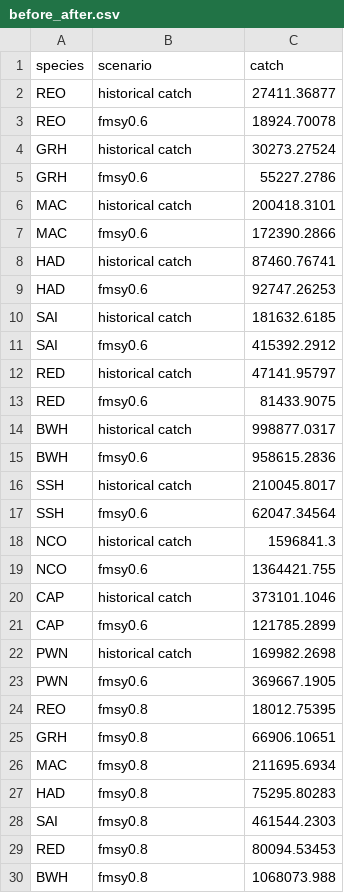
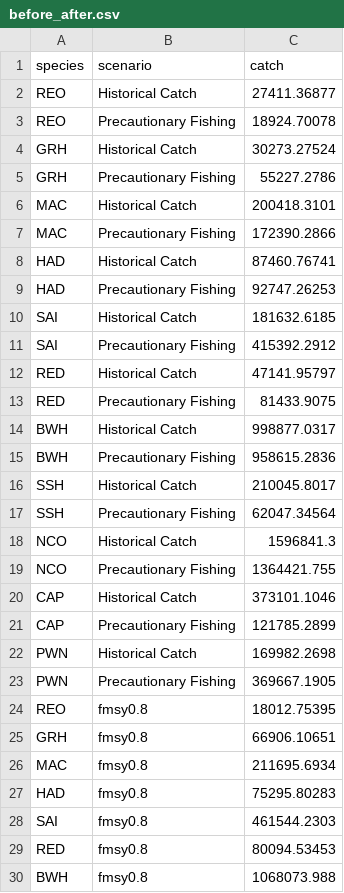
Before and after one commit to mburgass/noba, a CSV file: chapter_4/catch/before_after.csv, drawn as a sheet; only a part is shown; the diff covers the shown part only.

```diff
--- a/chapter_4/catch/before_after.csv
+++ b/chapter_4/catch/before_after.csv
@@ -1,24 +1,24 @@
 species,scenario,catch
-REO,historical catch,27411.36877
-REO,fmsy0.6,18924.70078
-GRH,historical catch,30273.27524
-GRH,fmsy0.6,55227.2786
-MAC,historical catch,200418.3101
-MAC,fmsy0.6,172390.2866
-HAD,historical catch,87460.76741
-HAD,fmsy0.6,92747.26253
-SAI,historical catch,181632.6185
-SAI,fmsy0.6,415392.2912
-RED,historical catch,47141.95797
-RED,fmsy0.6,81433.9075
-BWH,historical catch,998877.0317
-BWH,fmsy0.6,958615.2836
-SSH,historical catch,210045.8017
-SSH,fmsy0.6,62047.34564
-NCO,historical catch,1596841.3
-NCO,fmsy0.6,1364421.755
-CAP,historical catch,373101.1046
-CAP,fmsy0.6,121785.2899
-PWN,historical catch,169982.2698
-PWN,fmsy0.6,369667.1905
+REO,Historical Catch,27411.36877
+REO,Precautionary Fishing,18924.70078
+GRH,Historical Catch,30273.27524
+GRH,Precautionary Fishing,55227.2786
+MAC,Historical Catch,200418.3101
+MAC,Precautionary Fishing,172390.2866
+HAD,Historical Catch,87460.76741
+HAD,Precautionary Fishing,92747.26253
+SAI,Historical Catch,181632.6185
+SAI,Precautionary Fishing,415392.2912
+RED,Historical Catch,47141.95797
+RED,Precautionary Fishing,81433.9075
+BWH,Historical Catch,998877.0317
+BWH,Precautionary Fishing,958615.2836
+SSH,Historical Catch,210045.8017
+SSH,Precautionary Fishing,62047.34564
+NCO,Historical Catch,1596841.3
+NCO,Precautionary Fishing,1364421.755
+CAP,Historical Catch,373101.1046
+CAP,Precautionary Fishing,121785.2899
+PWN,Historical Catch,169982.2698
+PWN,Precautionary Fishing,369667.1905
 REO,fmsy0.8,18012.75395
```
Also changed, not shown: 11 edited cells elsewhere in this file, chapter_4/catch/price_year.csv, chapter_4/nature_index/scores/ni_benthic.csv, 38 other files.
